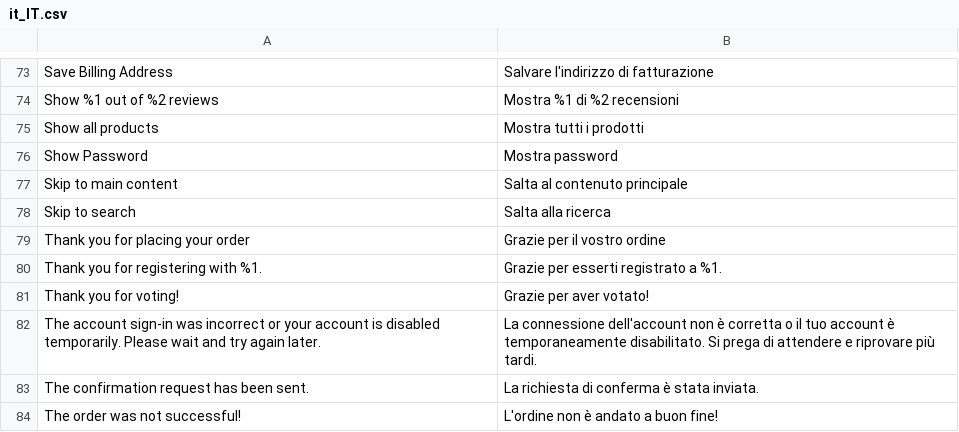
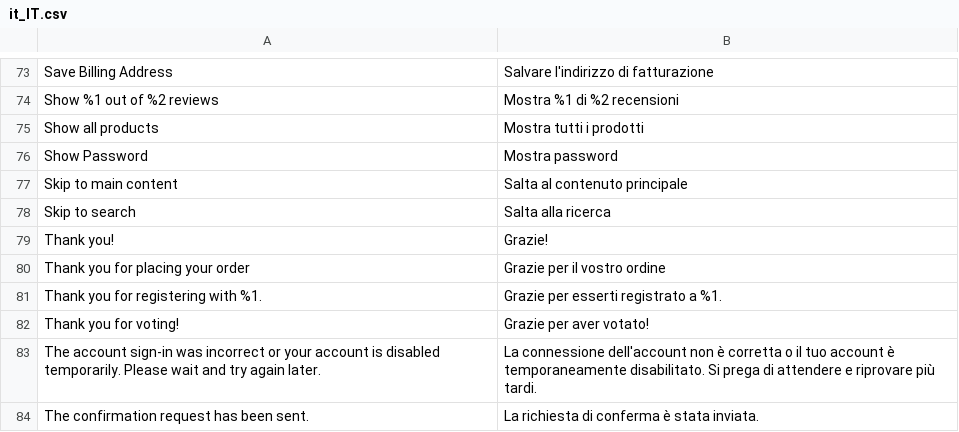
Before and after one commit to magesuite/theme-creativeshop, a CSV file: src/i18n/it_IT.csv, drawn as a sheet; only a part is shown, gaps mark what is left out; the shorter side is filled out with more unchanged rows.

```diff
--- a/src/i18n/it_IT.csv
+++ b/src/i18n/it_IT.csv
@@ -78,2 +78,3 @@
 "Skip to search","Salta alla ricerca"
+"Thank you!","Grazie!"
 "Thank you for placing your order","Grazie per il vostro ordine"
```
Also changed, not shown: src/i18n/de_DE.csv, src/i18n/es_ES.csv, 2 other files.
